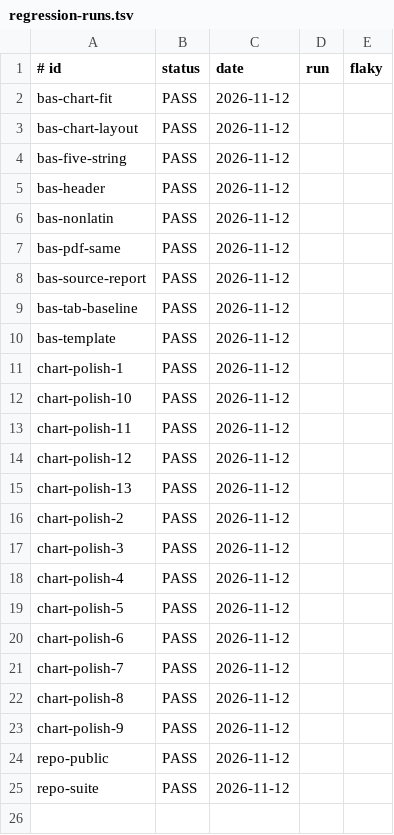
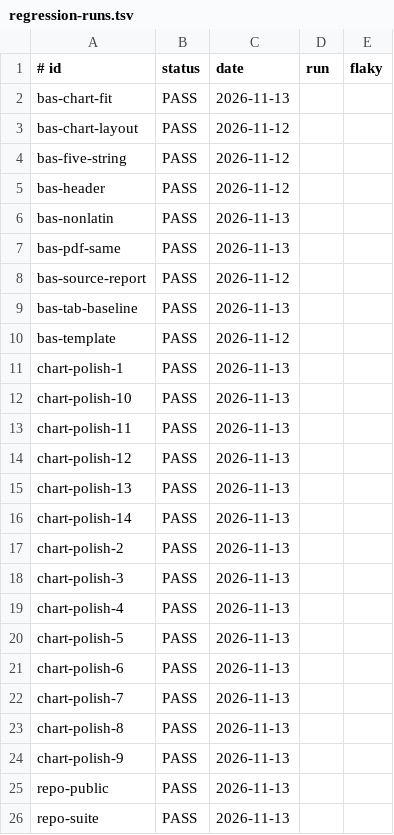
Before and after one commit to jcl2018/skillset, a TSV file: .loop/regression-runs.tsv, drawn as a sheet.

```diff
--- a/.loop/regression-runs.tsv
+++ b/.loop/regression-runs.tsv
@@ -1,3 +1,3 @@
 # id	status	date	run	flaky
-bas-chart-fit	PASS	2026-11-12	
+bas-chart-fit	PASS	2026-11-13	
 bas-chart-layout	PASS	2026-11-12	
@@ -5,21 +5,22 @@ bas-five-string	PASS	2026-11-12
 bas-header	PASS	2026-11-12	
-bas-nonlatin	PASS	2026-11-12	
-bas-pdf-same	PASS	2026-11-12	
+bas-nonlatin	PASS	2026-11-13	
+bas-pdf-same	PASS	2026-11-13	
 bas-source-report	PASS	2026-11-12	
-bas-tab-baseline	PASS	2026-11-12	
+bas-tab-baseline	PASS	2026-11-13	
 bas-template	PASS	2026-11-12	
-chart-polish-1	PASS	2026-11-12	
-chart-polish-10	PASS	2026-11-12	
-chart-polish-11	PASS	2026-11-12	
-chart-polish-12	PASS	2026-11-12	
-chart-polish-13	PASS	2026-11-12	
-chart-polish-2	PASS	2026-11-12	
-chart-polish-3	PASS	2026-11-12	
-chart-polish-4	PASS	2026-11-12	
-chart-polish-5	PASS	2026-11-12	
-chart-polish-6	PASS	2026-11-12	
-chart-polish-7	PASS	2026-11-12	
-chart-polish-8	PASS	2026-11-12	
-chart-polish-9	PASS	2026-11-12	
-repo-public	PASS	2026-11-12	
-repo-suite	PASS	2026-11-12	
+chart-polish-1	PASS	2026-11-13	
+chart-polish-10	PASS	2026-11-13	
+chart-polish-11	PASS	2026-11-13	
+chart-polish-12	PASS	2026-11-13	
+chart-polish-13	PASS	2026-11-13	
+chart-polish-14	PASS	2026-11-13	
+chart-polish-2	PASS	2026-11-13	
+chart-polish-3	PASS	2026-11-13	
+chart-polish-4	PASS	2026-11-13	
+chart-polish-5	PASS	2026-11-13	
+chart-polish-6	PASS	2026-11-13	
+chart-polish-7	PASS	2026-11-13	
+chart-polish-8	PASS	2026-11-13	
+chart-polish-9	PASS	2026-11-13	
+repo-public	PASS	2026-11-13	
+repo-suite	PASS	2026-11-13	
```
Also changed, not shown: 2 other files.
